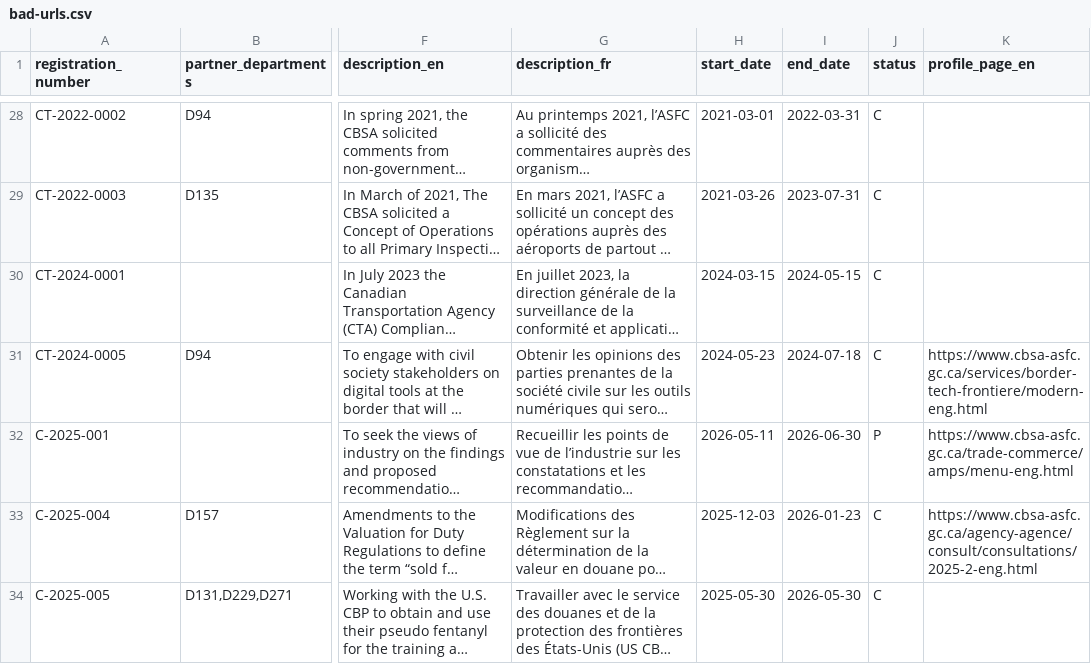
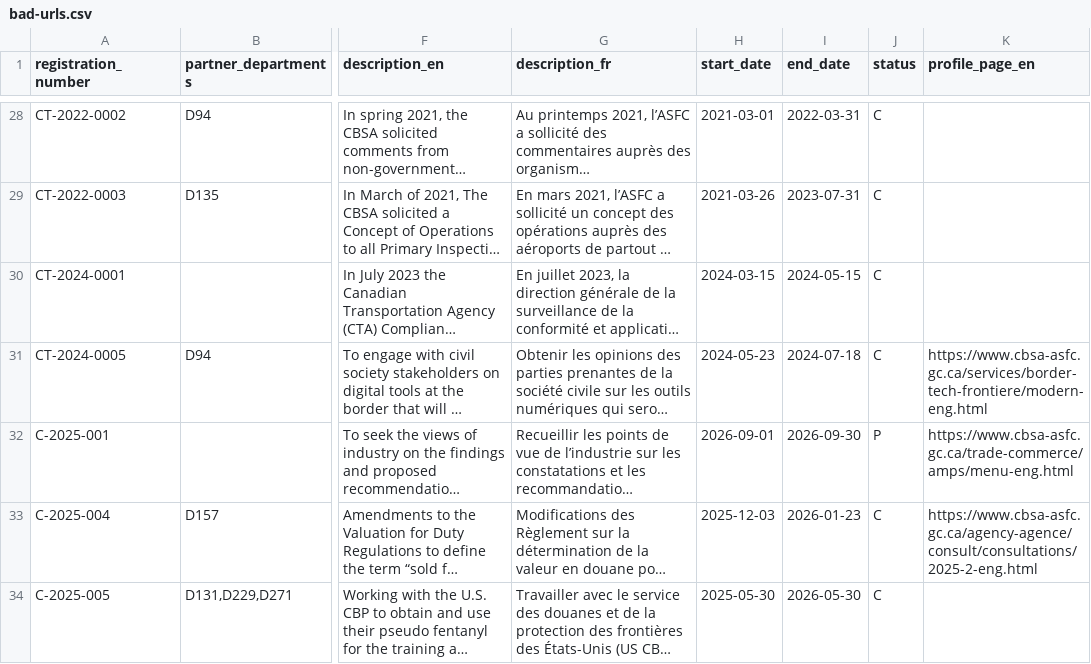
Before and after one commit to PatLittle/Consultations-Tracker, a CSV file: bad-urls.csv, drawn as a sheet; only a part is shown, gaps mark what is left out; long unchanged cells end in …; the diff covers the shown part only; the diff names each change by its address in the sheet, - before the commit and + after, or states it on an @@ line.

```diff
--- a/bad-urls.csv
+++ b/bad-urls.csv
-H32 (start_date): 2026-05-11
+H32 (start_date): 2026-09-01
-I32 (end_date): 2026-06-30
+I32 (end_date): 2026-09-30
```
Also changed, not shown: 4 edited cells elsewhere in this file, 1 other file.
